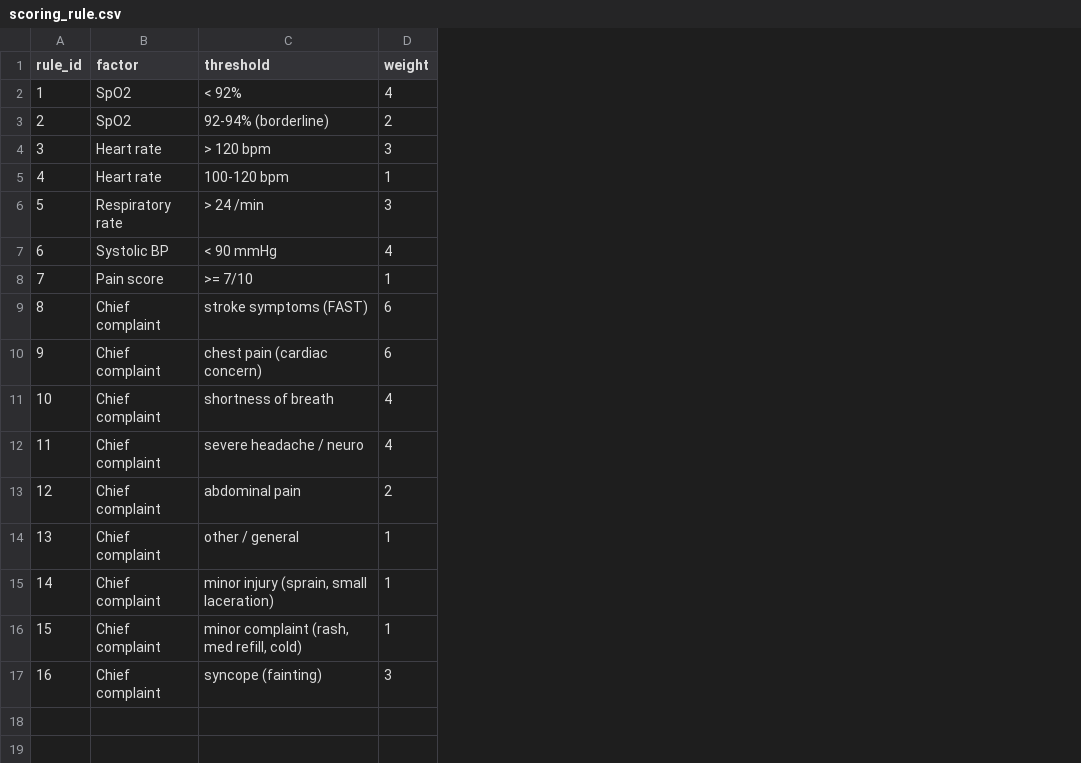
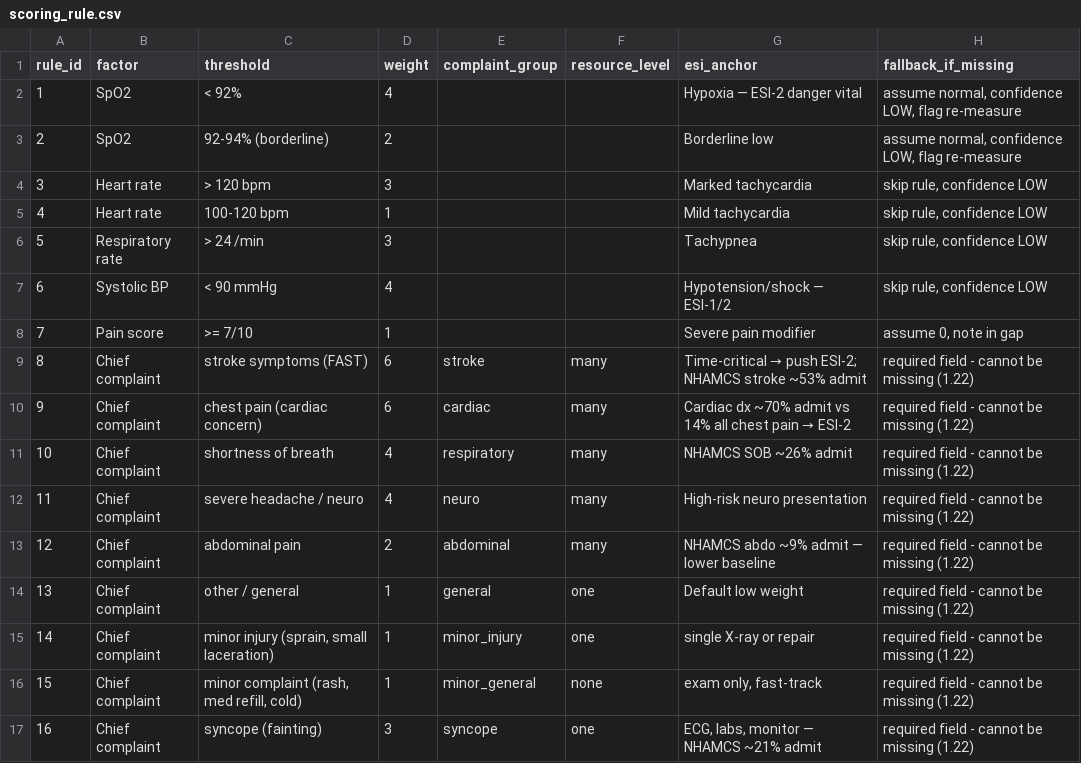
Before and after one commit to NvyGreen/TriageWiseProdrome, a CSV file: backend/reference_data/scoring_rule.csv, drawn as a sheet; the diff names each change by its address in the sheet, - before the commit and + after, or states it on an @@ line.

Commit message:
chore(reference-data): Update scoring rule reference data

```diff
--- a/backend/reference_data/scoring_rule.csv
+++ b/backend/reference_data/scoring_rule.csv
+column E (complaint_group), rows 9-17: stroke | cardiac | respiratory | neuro | abdominal | general | minor_injury | minor_general | syncope
+column F (resource_level), rows 9-17: many | many | many | many | many | one | one | none | one
+column G (esi_anchor), rows 2-17: Hypoxia — ESI-2 danger vital | Borderline low | Marked tachycardia | Mild tachycardia | Tachypnea | Hypotension/shock — ESI-1/2 | Severe pain modifier | Time-critical → push ESI-2; NHAMCS stroke ~53% admit | Cardiac dx ~70% admit vs 14% all chest pain → ESI-2 | NHAMCS SOB ~26% admit | High-risk neuro presentation | NHAMCS abdo ~9% admit — lower baseline | Default low weight | single X-ray or repair | exam only, fast-track | ECG, labs, monitor — NHAMCS ~21% admit
+column H (fallback_if_missing), rows 2-17: assume normal, confidence LOW, flag re-measure | assume normal, confidence LOW, flag re-measure | skip rule, confidence LOW | skip rule, confidence LOW | skip rule, confidence LOW | skip rule, confidence LOW | assume 0, note in gap | required field - cannot be missing (1.22) | required field - cannot be missing (1.22) | required field - cannot be missing (1.22) | required field - cannot be missing (1.22) | required field - cannot be missing (1.22) | required field - cannot be missing (1.22) | required field - cannot be missing (1.22) | required field - cannot be missing (1.22) | required field - cannot be missing (1.22)
```
